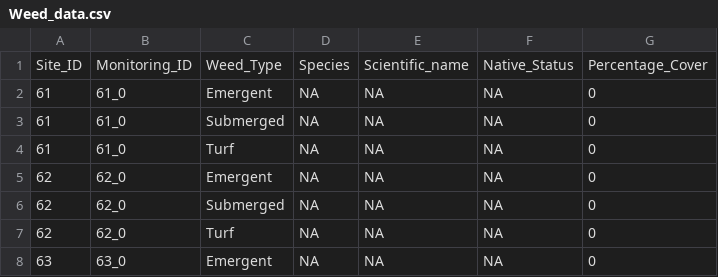
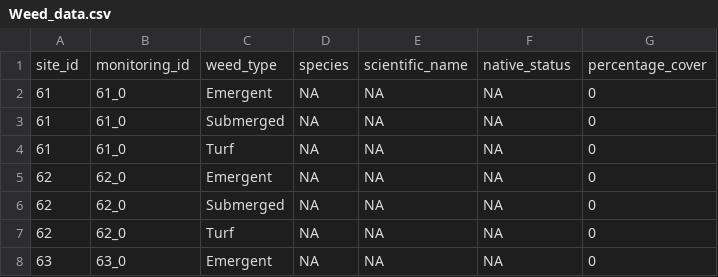
Before and after one commit to OlivierRaven/Koura_shoreline_habitats, a CSV file: data/derived/Weed_data.csv, drawn as a sheet; only a part is shown.

```diff
--- a/data/derived/Weed_data.csv
+++ b/data/derived/Weed_data.csv
@@ -1,2 +1,2 @@
-"Site_ID","Monitoring_ID","Weed_Type","Species","Scientific_name","Native_Status","Percentage_Cover"
+"site_id","monitoring_id","weed_type","species","scientific_name","native_status","percentage_cover"
 61,"61_0","Emergent",NA,NA,NA,0
```
Also changed, not shown: data/derived/Fish_data.csv, data/derived/Macroinvertebrates.csv, 8 other files.
